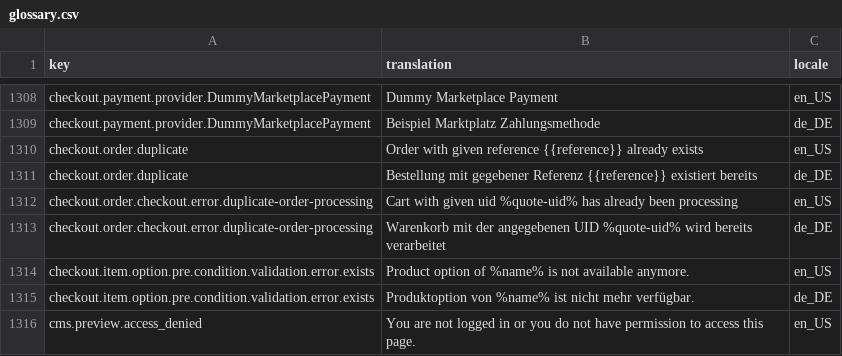
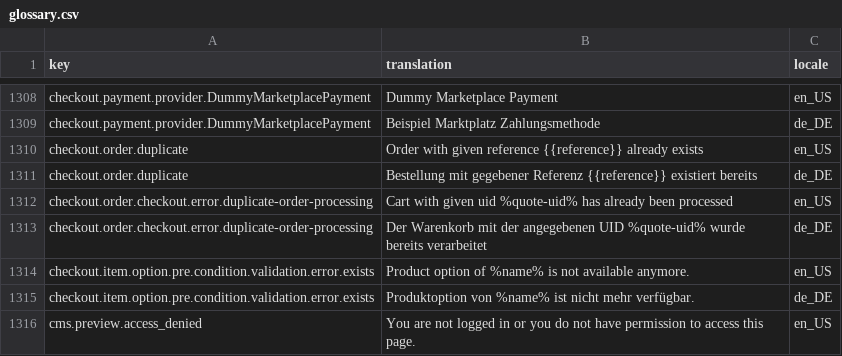
Before and after one commit to spryker-shop/suite, a CSV file: data/import/common/common/glossary.csv, drawn as a sheet; only a part is shown, gaps mark what is left out.

Commit message:
FRW-9720 Adjusted glossary. (#9289)
FRW-9720 Adjusted glossary.

```diff
--- a/data/import/common/common/glossary.csv
+++ b/data/import/common/common/glossary.csv
@@ -1311,4 +1311,4 @@ checkout.order.duplicate,Order with given reference {{reference}} already exists
 checkout.order.duplicate,Bestellung mit gegebener Referenz {{reference}} existiert bereits,de_DE
-checkout.order.checkout.error.duplicate-order-processing,Cart with given uid %quote-uid% has already been processing,en_US
-checkout.order.checkout.error.duplicate-order-processing,Warenkorb mit der angegebenen UID %quote-uid% wird bereits verarbeitet,de_DE
+checkout.order.checkout.error.duplicate-order-processing,Cart with given uid %quote-uid% has already been processed,en_US
+checkout.order.checkout.error.duplicate-order-processing,Der Warenkorb mit der angegebenen UID %quote-uid% wurde bereits verarbeitet,de_DE
 checkout.item.option.pre.condition.validation.error.exists,"Product option of %name% is not available anymore.",en_US
```
